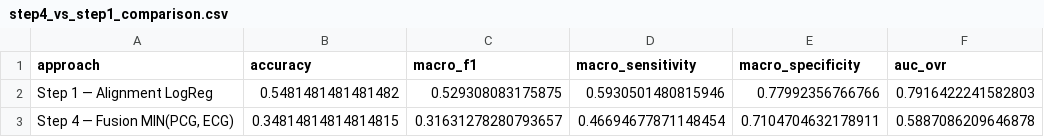
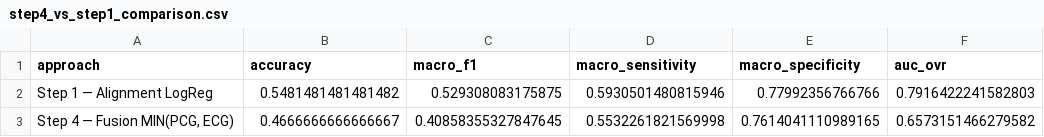
Before and after one commit to DanielProanoGuevara/Multimodal_SQA, a CSV file: exp_step4_fusion_min_vs_step1/step4_vs_step1_comparison.csv, drawn as a sheet.

Commit message:
logreg comparisons finished

```diff
--- a/exp_step4_fusion_min_vs_step1/step4_vs_step1_comparison.csv
+++ b/exp_step4_fusion_min_vs_step1/step4_vs_step1_comparison.csv
@@ -2,2 +2,2 @@ approach,accuracy,macro_f1,macro_sensitivity,macro_specificity,auc_ovr
 Step 1 — Alignment LogReg,0.5481481481481482,0.529308083175875,0.5930501480815946,0.77992356766766,0.7916422241582803
-"Step 4 — Fusion MIN(PCG, ECG)",0.34814814814814815,0.31631278280793657,0.46694677871148454,0.7104704632178911,0.5887086209646878
+"Step 4 — Fusion MIN(PCG, ECG)",0.4666666666666667,0.40858355327847645,0.5532261821569998,0.7614041110989165,0.6573151466279582
```
Also changed, not shown: 28 other files.
